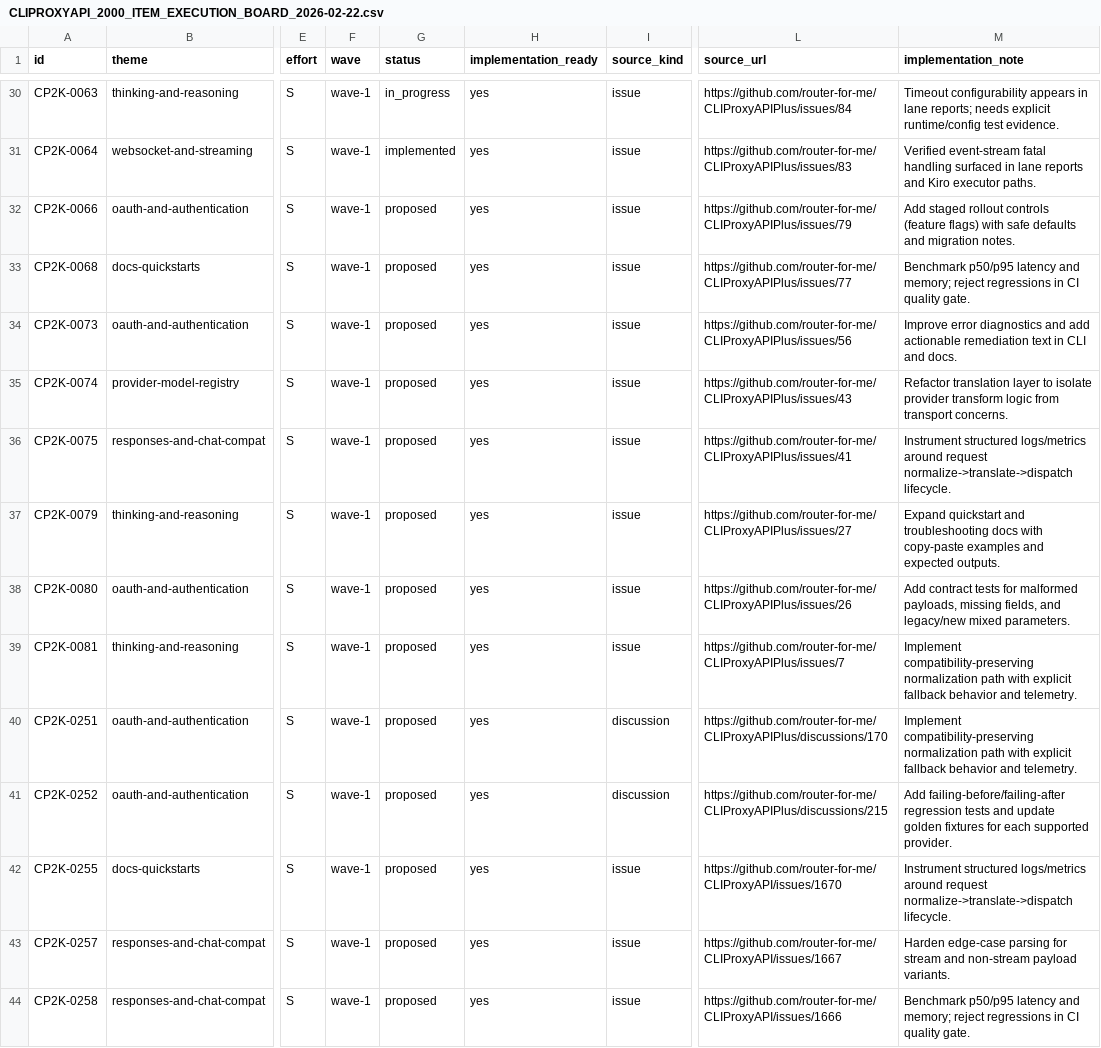
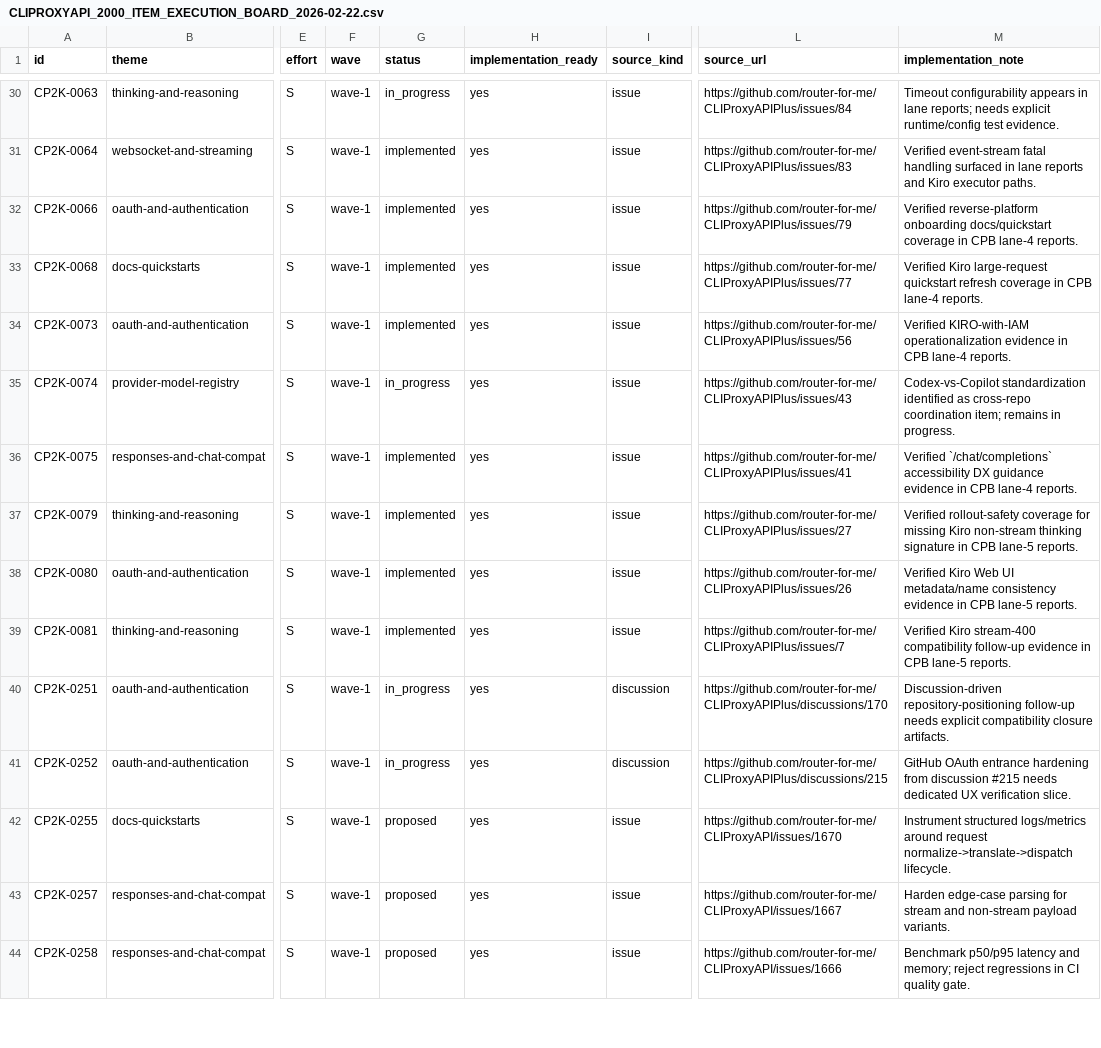
Before and after one commit to router-for-me/CLIProxyAPI, a CSV file: docs/planning/CLIPROXYAPI_2000_ITEM_EXECUTION_BOARD_2026-02-22.csv, drawn as a sheet; only a part is shown, gaps mark what is left out; the diff names each change by its address in the sheet, - before the commit and + after, or states it on an @@ line.

Commit message:
docs(planning): execute wave4 of next-50 CP2K items

```diff
--- a/docs/planning/CLIPROXYAPI_2000_ITEM_EXECUTION_BOARD_2026-02-22.csv
+++ b/docs/planning/CLIPROXYAPI_2000_ITEM_EXECUTION_BOARD_2026-02-22.csv
-G32:G34 (status): proposed
+G32:G34 (status): implemented
-M32 (implementation_note): Add staged rollout controls (feature flags) with safe defaults and migration notes.
+M32 (implementation_note): Verified reverse-platform onboarding docs/quickstart coverage in CPB lane-4 reports.
-M33 (implementation_note): Benchmark p50/p95 latency and memory; reject regressions in CI quality gate.
+M33 (implementation_note): Verified Kiro large-request quickstart refresh coverage in CPB lane-4 reports.
-M34 (implementation_note): Improve error diagnostics and add actionable remediation text in CLI and docs.
+M34 (implementation_note): Verified KIRO-with-IAM operationalization evidence in CPB lane-4 reports.
-G35 (status): proposed
+G35 (status): in_progress
-M35 (implementation_note): Refactor translation layer to isolate provider transform logic from transport concerns.
+M35 (implementation_note): Codex-vs-Copilot standardization identified as cross-repo coordination item; remains in progress.
-G36:G39 (status): proposed
+G36:G39 (status): implemented
-M36 (implementation_note): Instrument structured logs/metrics around request normalize->translate->dispatch lifecycle.
+M36 (implementation_note): Verified `/chat/completions` accessibility DX guidance evidence in CPB lane-4 reports.
-M37 (implementation_note): Expand quickstart and troubleshooting docs with copy-paste examples and expected outputs.
+M37 (implementation_note): Verified rollout-safety coverage for missing Kiro non-stream thinking signature in CPB lane-5 reports.
-M38 (implementation_note): Add contract tests for malformed payloads, missing fields, and legacy/new mixed parameters.
+M38 (implementation_note): Verified Kiro Web UI metadata/name consistency evidence in CPB lane-5 reports.
-M39 (implementation_note): Implement compatibility-preserving normalization path with explicit fallback behavior and telemetry.
+M39 (implementation_note): Verified Kiro stream-400 compatibility follow-up evidence in CPB lane-5 reports.
-G40:G41 (status): proposed
+G40:G41 (status): in_progress
-M40 (implementation_note): Implement compatibility-preserving normalization path with explicit fallback behavior and telemetry.
+M40 (implementation_note): Discussion-driven repository-positioning follow-up needs explicit compatibility closure artifacts.
-M41 (implementation_note): Add failing-before/failing-after regression tests and update golden fixtures for each supported provider.
+M41 (implementation_note): GitHub OAuth entrance hardening from discussion #215 needs dedicated UX verification slice.
```
Also changed, not shown: 1 other file.
